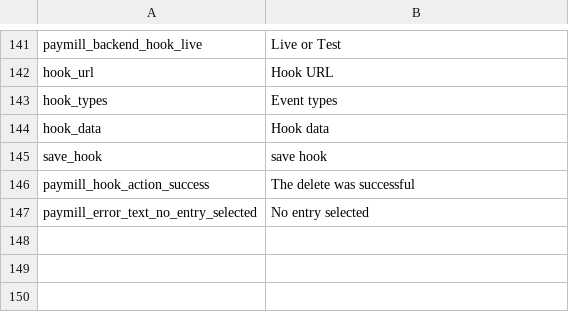
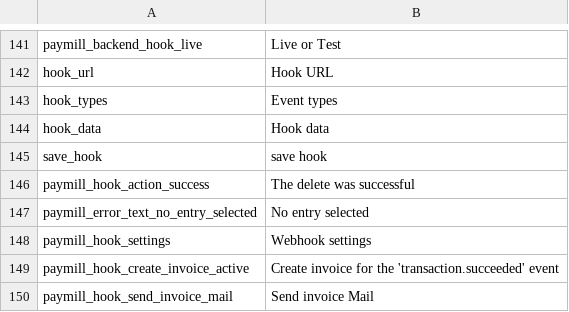
Before and after one commit to paymill/paymill-magento, a CSV file: app/locale/en_AU/Paymill_Paymill.csv, drawn as a sheet; only a part is shown, gaps mark what is left out.

```diff
--- a/app/locale/en_AU/Paymill_Paymill.csv
+++ b/app/locale/en_AU/Paymill_Paymill.csv
@@ -147 +147,4 @@ paymill_hook_action_success, "The delete was successful"
 paymill_error_text_no_entry_selected, "No entry selected"
+paymill_hook_settings, "Webhook settings"
+paymill_hook_create_invoice_active, "Create invoice for the 'transaction.succeeded' event"
+paymill_hook_send_invoice_mail, "Send invoice Mail"
```
Also changed, not shown: app/locale/de_AT/Paymill_Paymill.csv, app/locale/de_CH/Paymill_Paymill.csv, 28 other files.
